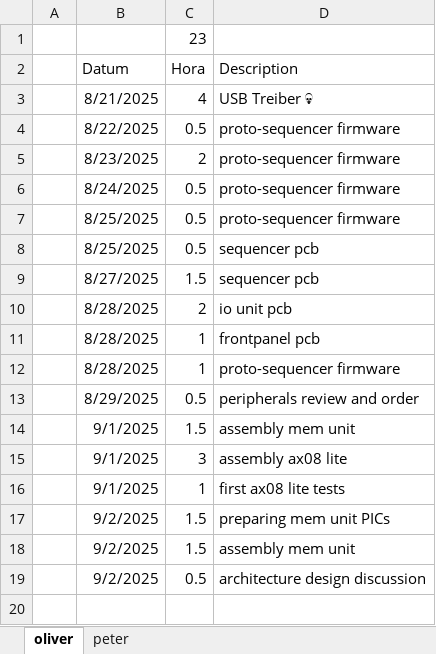
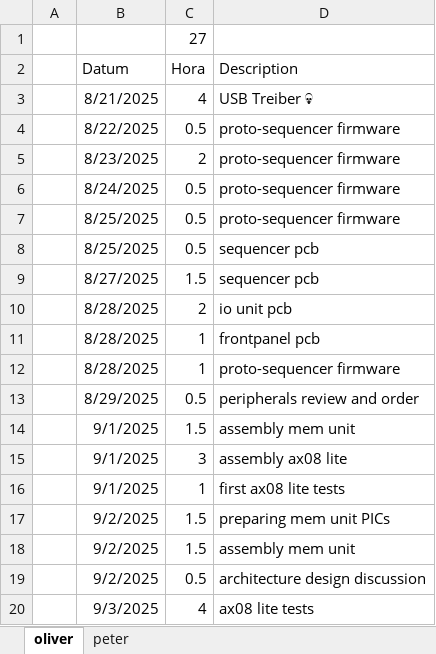
Before and after one commit to VoxelPi/AX08, an Excel workbook: project_mismanagement/zeiten.xlsx, sheet oliver, drawn as a sheet; values as stored, in another font and other column widths than the file's, no borders; the diff names each change by its address in the sheet, - before the commit and + after, or states it on an @@ line.

Commit message:
first tests, added silicon errate 🥶

```diff
--- a/project_mismanagement/zeiten.xlsx (sheet oliver)
+++ b/project_mismanagement/zeiten.xlsx (sheet oliver)
-C1 (Hora): 23
+C1 (Hora): 27
+row 20:  | 9/3/2025 | 4 | ax08 lite tests
```
Also changed, not shown: sheet peter, 1 other file.
